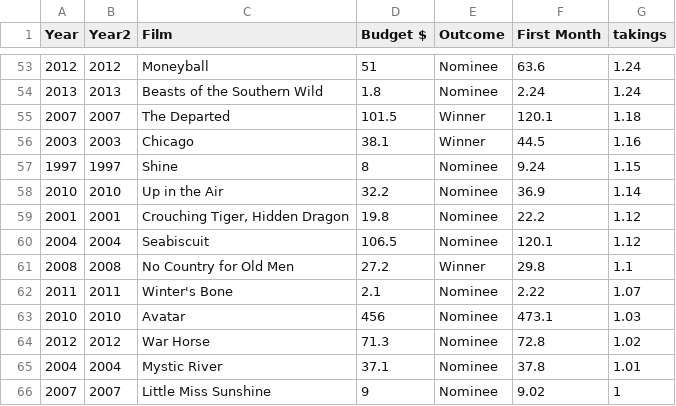
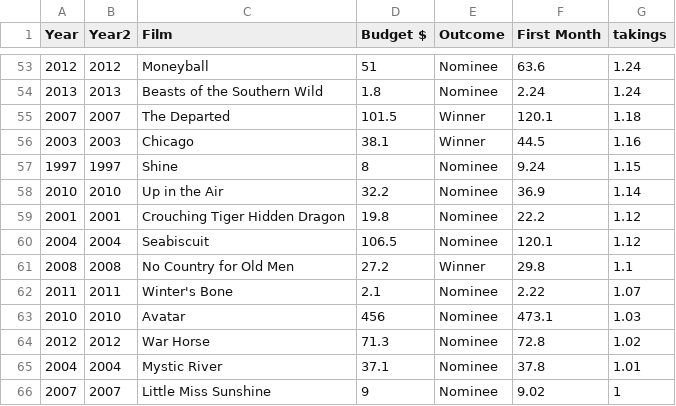
Before and after one commit to patrickescott/oscars, a CSV file: oscars.csv, drawn as a sheet; only a part is shown, gaps mark what is left out.

Commit message:
Update oscars.csv

```diff
--- a/oscars.csv
+++ b/oscars.csv
@@ -58,3 +58,3 @@ Year	Year2	Film	Budget $	Outcome	First Month	takings
 2010	2010	Up in the Air	32.2	Nominee	36.9	1.14
-2001	2001	Crouching Tiger, Hidden Dragon	19.8	Nominee	22.2	1.12
+2001	2001	Crouching Tiger Hidden Dragon	19.8	Nominee	22.2	1.12
 2004	2004	Seabiscuit	106.5	Nominee	120.1	1.12
```
